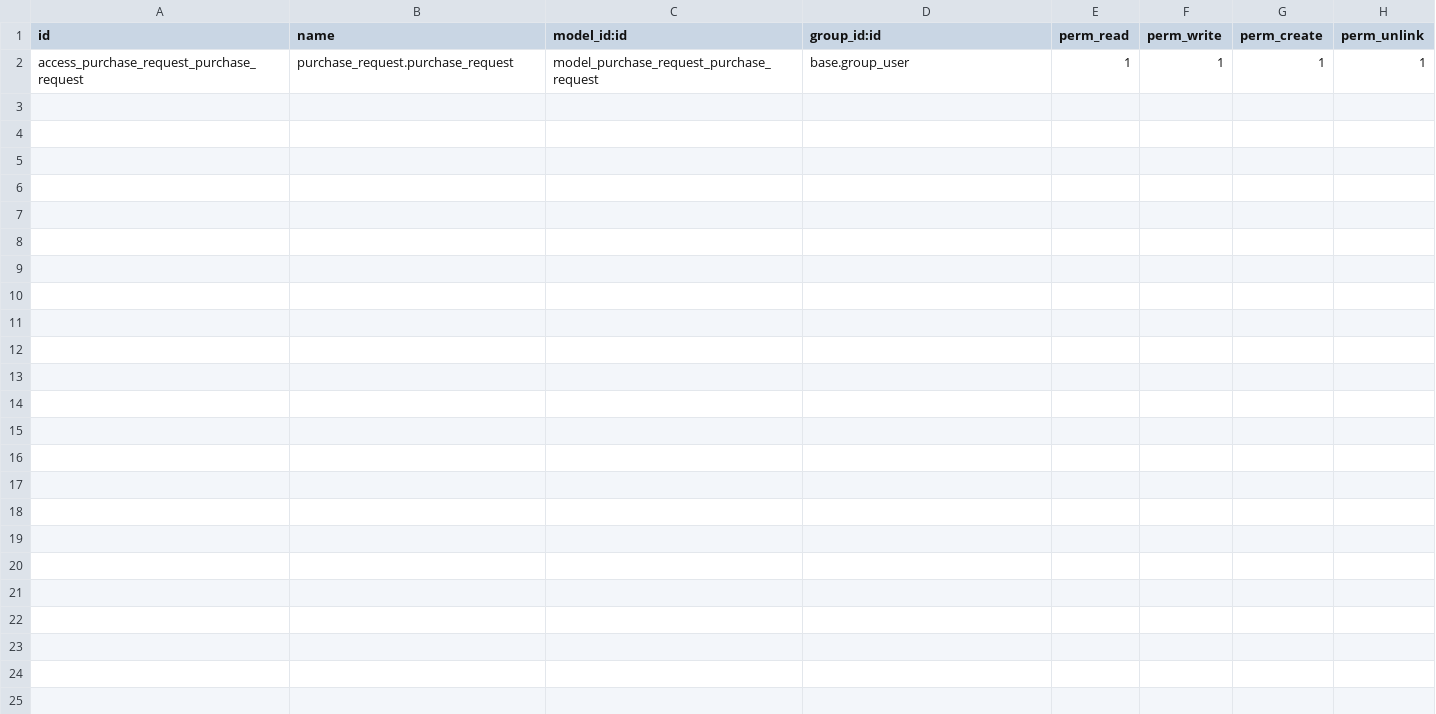
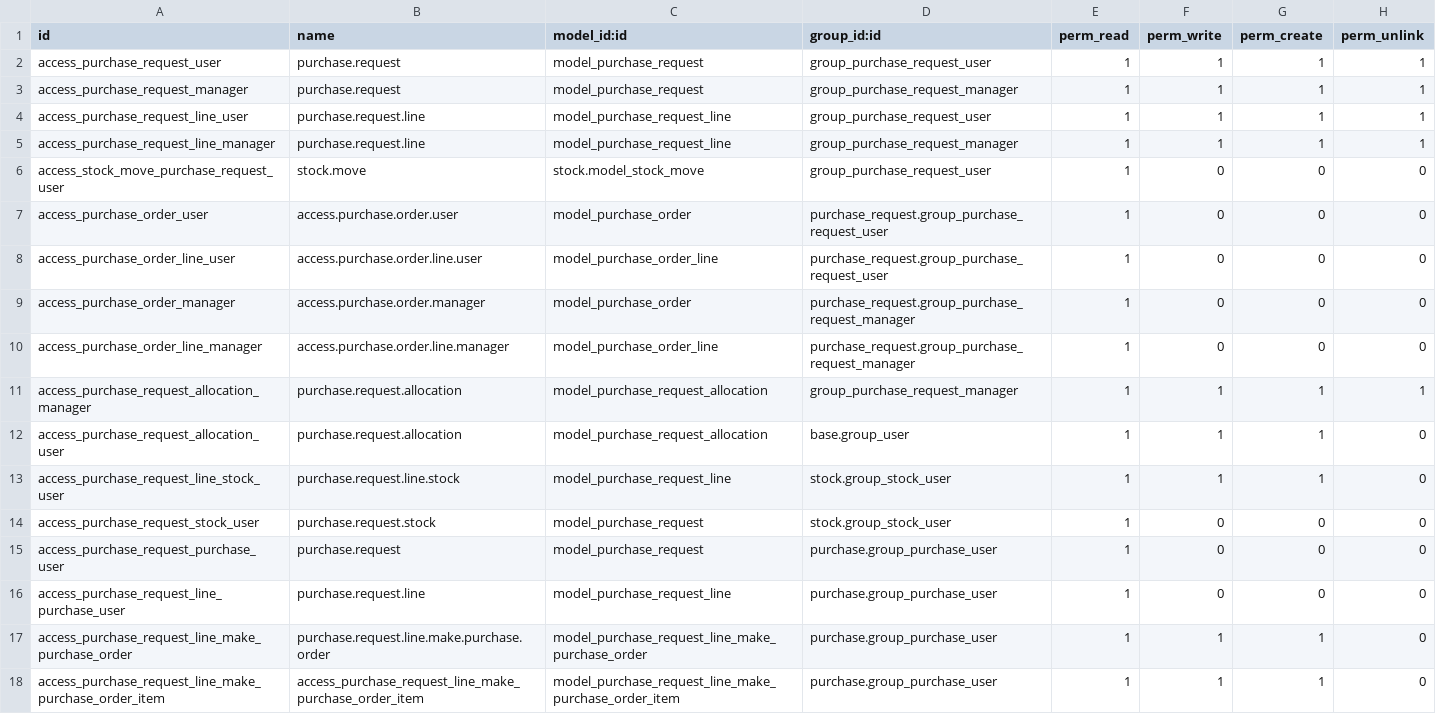
Before and after one commit to halltech-ci/14, a CSV file: purchase_request/security/ir.model.access.csv, drawn as a sheet.

Commit message:
Adding security in purchase_request

```diff
--- a/purchase_request/security/ir.model.access.csv
+++ b/purchase_request/security/ir.model.access.csv
@@ -1,2 +1,18 @@
 id,name,model_id:id,group_id:id,perm_read,perm_write,perm_create,perm_unlink
-access_purchase_request_purchase_request,purchase_request.purchase_request,model_purchase_request_purchase_request,base.group_user,1,1,1,1
+access_purchase_request_user,purchase.request,model_purchase_request,group_purchase_request_user,1,1,1,1
+access_purchase_request_manager,purchase.request,model_purchase_request,group_purchase_request_manager,1,1,1,1
+access_purchase_request_line_user,purchase.request.line,model_purchase_request_line,group_purchase_request_user,1,1,1,1
+access_purchase_request_line_manager,purchase.request.line,model_purchase_request_line,group_purchase_request_manager,1,1,1,1
+access_stock_move_purchase_request_user,stock.move,stock.model_stock_move,group_purchase_request_user,1,0,0,0
+access_purchase_order_user,access.purchase.order.user,model_purchase_order,purchase_request.group_purchase_request_user,1,0,0,0
+access_purchase_order_line_user,access.purchase.order.line.user,model_purchase_order_line,purchase_request.group_purchase_request_user,1,0,0,0
+access_purchase_order_manager,access.purchase.order.manager,model_purchase_order,purchase_request.group_purchase_request_manager,1,0,0,0
+access_purchase_order_line_manager,access.purchase.order.line.manager,model_purchase_order_line,purchase_request.group_purchase_request_manager,1,0,0,0
+access_purchase_request_allocation_manager,purchase.request.allocation,model_purchase_request_allocation,group_purchase_request_manager,1,1,1,1
+access_purchase_request_allocation_user,purchase.request.allocation,model_purchase_request_allocation,base.group_user,1,1,1,0
+access_purchase_request_line_stock_user,purchase.request.line.stock,model_purchase_request_line,stock.group_stock_user,1,1,1,0
+access_purchase_request_stock_user,purchase.request.stock,model_purchase_request,stock.group_stock_user,1,0,0,0
+access_purchase_request_purchase_user,purchase.request,model_purchase_request,purchase.group_purchase_user,1,0,0,0
+access_purchase_request_line_purchase_user,purchase.request.line,model_purchase_request_line,purchase.group_purchase_user,1,0,0,0
+access_purchase_request_line_make_purchase_order,purchase.request.line.make.purchase.order,model_purchase_request_line_make_purchase_order,purchase.group_purchase_user,1,1,1,0
+access_purchase_request_line_make_purchase_order_item,access_purchase_request_line_make_purchase_order_item,model_purchase_request_line_make_purchase_order_item,purchase.group_purchase_user,1,1,1,0
```
Also changed, not shown: 3 other files.
